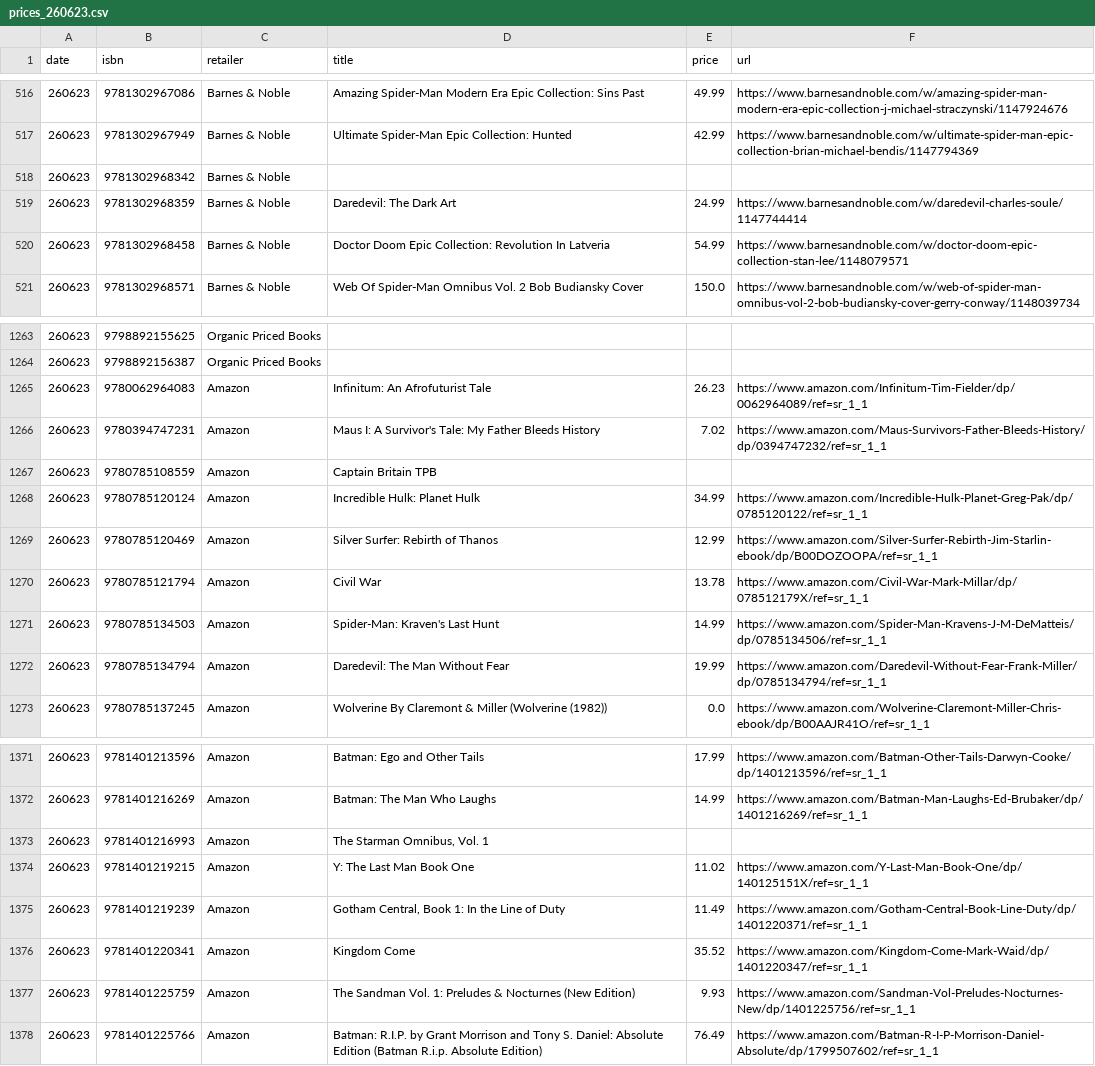
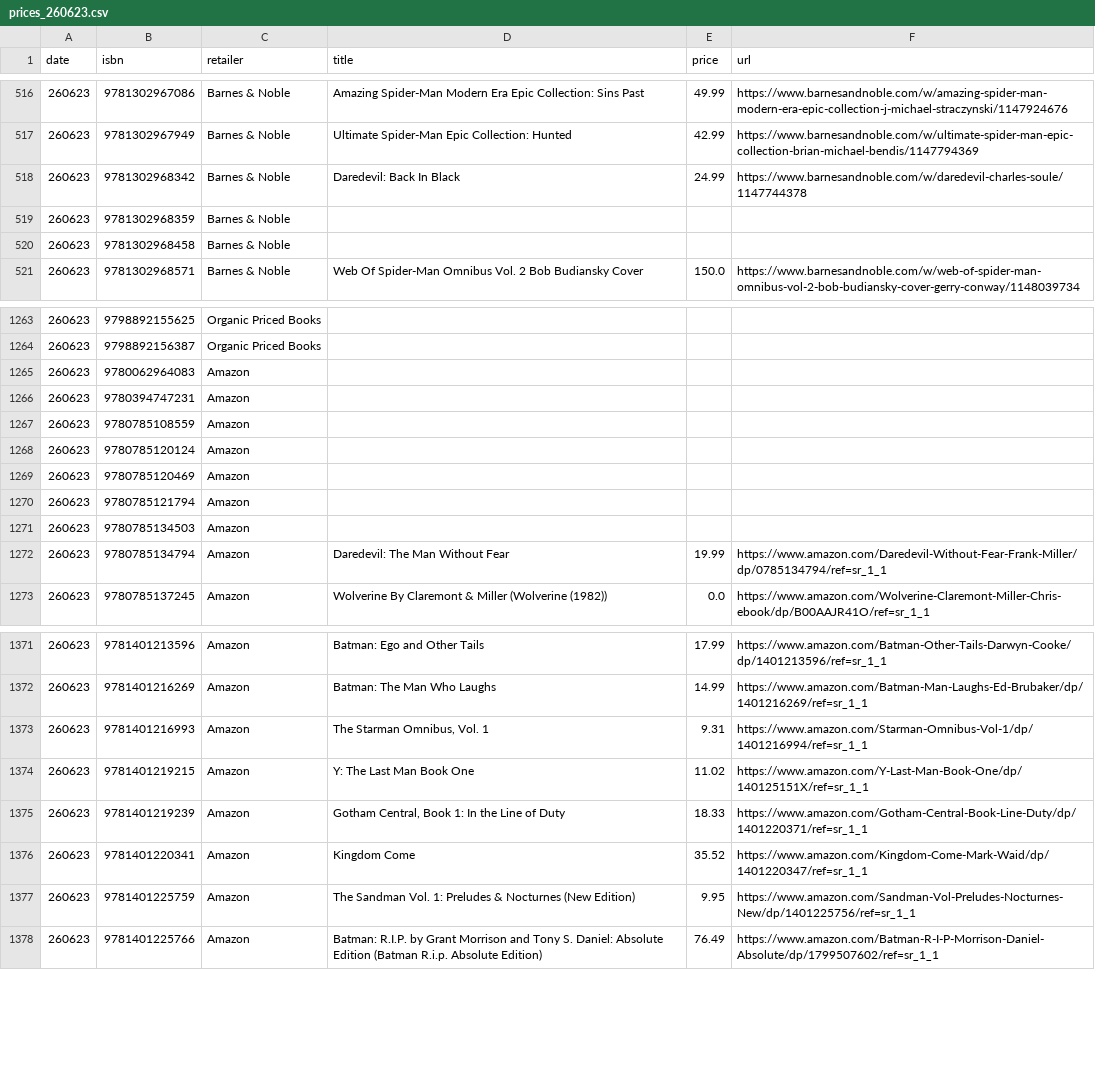
Before and after one commit to grayespinoza/graphic-novel-price-database, a CSV file: prices/prices_260623.csv, drawn as a sheet; only a part is shown, gaps mark what is left out; the diff covers the shown part only.

```diff
--- a/prices/prices_260623.csv
+++ b/prices/prices_260623.csv
@@ -517,5 +517,5 @@ date,isbn,retailer,title,price,url
 260623,9781302967949,Barnes & Noble,Ultimate Spider-Man Epic Collection: Hunted,42.99,https://www.barnesandnoble.com/w/ultimate-spider-man-epic-collection-brian-michael-bendis/1147794369
-260623,9781302968342,Barnes & Noble,,,
-260623,9781302968359,Barnes & Noble,Daredevil: The Dark Art,24.99,https://www.barnesandnoble.com/w/daredevil-charles-soule/1147744414
-260623,9781302968458,Barnes & Noble,Doctor Doom Epic Collection: Revolution In Latveria,54.99,https://www.barnesandnoble.com/w/doctor-doom-epic-collection-stan-lee/1148079571
+260623,9781302968342,Barnes & Noble,Daredevil: Back In Black,24.99,https://www.barnesandnoble.com/w/daredevil-charles-soule/1147744378
+260623,9781302968359,Barnes & Noble,,,
+260623,9781302968458,Barnes & Noble,,,
 260623,9781302968571,Barnes & Noble,Web Of Spider-Man Omnibus Vol. 2 Bob Budiansky Cover,150.0,https://www.barnesandnoble.com/w/web-of-spider-man-omnibus-vol-2-bob-budiansky-cover-gerry-conway/1148039734
@@ -1264,9 +1264,9 @@ date,isbn,retailer,title,price,url
 260623,9798892156387,Organic Priced Books,,,
-260623,9780062964083,Amazon,Infinitum: An Afrofuturist Tale,26.23,https://www.amazon.com/Infinitum-Tim-Fielder/dp/0062964089/ref=sr_1_1
-260623,9780394747231,Amazon,Maus I: A Survivor's Tale: My Father Bleeds History,7.02,https://www.amazon.com/Maus-Survivors-Father-Bleeds-History/dp/0394747232/ref=sr_1_1
-260623,9780785108559,Amazon,Captain Britain TPB,,
-260623,9780785120124,Amazon,Incredible Hulk: Planet Hulk,34.99,https://www.amazon.com/Incredible-Hulk-Planet-Greg-Pak/dp/0785120122/ref=sr_1_1
-260623,9780785120469,Amazon,Silver Surfer: Rebirth of Thanos,12.99,https://www.amazon.com/Silver-Surfer-Rebirth-Jim-Starlin-ebook/dp/B00DOZOOPA/ref=sr_1_1
-260623,9780785121794,Amazon,Civil War,13.78,https://www.amazon.com/Civil-War-Mark-Millar/dp/078512179X/ref=sr_1_1
-260623,9780785134503,Amazon,Spider-Man: Kraven's Last Hunt,14.99,https://www.amazon.com/Spider-Man-Kravens-J-M-DeMatteis/dp/0785134506/ref=sr_1_1
+260623,9780062964083,Amazon,,,
+260623,9780394747231,Amazon,,,
+260623,9780785108559,Amazon,,,
+260623,9780785120124,Amazon,,,
+260623,9780785120469,Amazon,,,
+260623,9780785121794,Amazon,,,
+260623,9780785134503,Amazon,,,
 260623,9780785134794,Amazon,Daredevil: The Man Without Fear,19.99,https://www.amazon.com/Daredevil-Without-Fear-Frank-Miller/dp/0785134794/ref=sr_1_1
@@ -1372,7 +1372,7 @@ date,isbn,retailer,title,price,url
 260623,9781401216269,Amazon,Batman: The Man Who Laughs,14.99,https://www.amazon.com/Batman-Man-Laughs-Ed-Brubaker/dp/1401216269/ref=sr_1_1
-260623,9781401216993,Amazon,"The Starman Omnibus, Vol. 1",,
+260623,9781401216993,Amazon,"The Starman Omnibus, Vol. 1",9.31,https://www.amazon.com/Starman-Omnibus-Vol-1/dp/1401216994/ref=sr_1_1
 260623,9781401219215,Amazon,Y: The Last Man Book One,11.02,https://www.amazon.com/Y-Last-Man-Book-One/dp/140125151X/ref=sr_1_1
-260623,9781401219239,Amazon,"Gotham Central, Book 1: In the Line of Duty",11.49,https://www.amazon.com/Gotham-Central-Book-Line-Duty/dp/1401220371/ref=sr_1_1
+260623,9781401219239,Amazon,"Gotham Central, Book 1: In the Line of Duty",18.33,https://www.amazon.com/Gotham-Central-Book-Line-Duty/dp/1401220371/ref=sr_1_1
 260623,9781401220341,Amazon,Kingdom Come,35.52,https://www.amazon.com/Kingdom-Come-Mark-Waid/dp/1401220347/ref=sr_1_1
-260623,9781401225759,Amazon,The Sandman Vol. 1: Preludes & Nocturnes (New Edition),9.93,https://www.amazon.com/Sandman-Vol-Preludes-Nocturnes-New/dp/1401225756/ref=sr_1_1
+260623,9781401225759,Amazon,The Sandman Vol. 1: Preludes & Nocturnes (New Edition),9.95,https://www.amazon.com/Sandman-Vol-Preludes-Nocturnes-New/dp/1401225756/ref=sr_1_1
 260623,9781401225766,Amazon,Batman: R.I.P. by Grant Morrison and Tony S. Daniel: Absolute Edition (Batman R.i.p. Absolute Edition),76.49,https://www.amazon.com/Batman-R-I-P-Morrison-Daniel-Absolute/dp/1799507602/ref=sr_1_1
```
Also changed, not shown: 92 edited cells elsewhere in this file.
